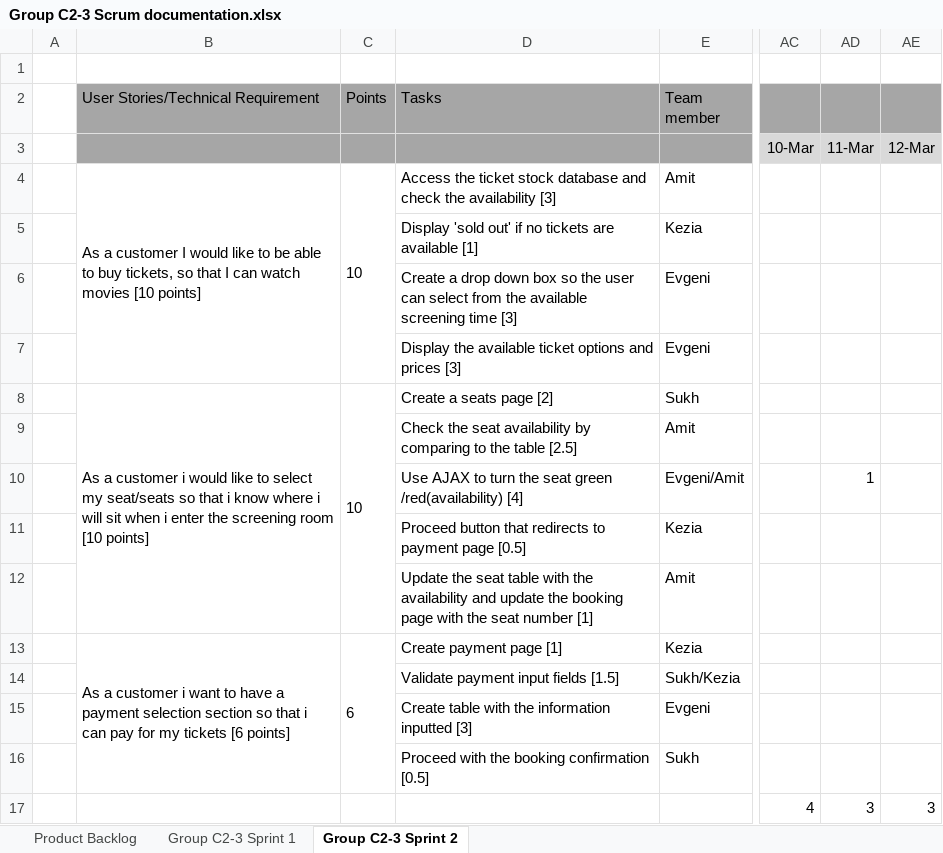
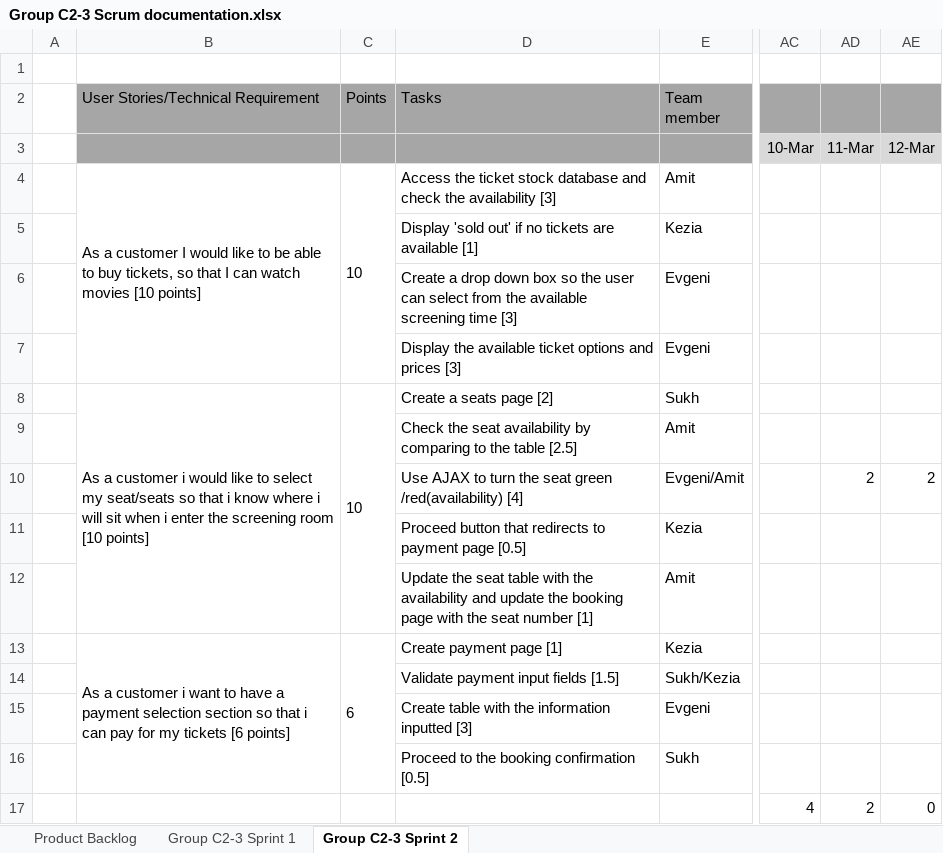
Before and after one commit to johnamit/CI-ReelCinema, an Excel workbook: Group C2-3 Scrum documentation.xlsx, sheet Group C2-3 Sprint 2, drawn as a sheet; only a part is shown, gaps mark what is left out; values as stored, in another font and other column widths than the file's, no borders; charts and pictures not drawn; the diff names each change by its address in the sheet, - before the commit and + after, or states it on an @@ line.

Commit message:
Update: Sprint 2 Documentation Revised

```diff
--- a/Group C2-3 Scrum documentation.xlsx (sheet Group C2-3 Sprint 2)
+++ b/Group C2-3 Scrum documentation.xlsx (sheet Group C2-3 Sprint 2)
-AD10: 1
+AD10: 2
-AE10: (empty)
+AE10: 2
-D16 (Tasks): Proceed with the booking confirmation [0.5]
+D16 (Tasks): Proceed to the booking confirmation [0.5]
-AD17: 3
+AD17: 2
-AE17: 3
+AE17: 0
```
Also changed, not shown: charts or pictures, 1 other file.
